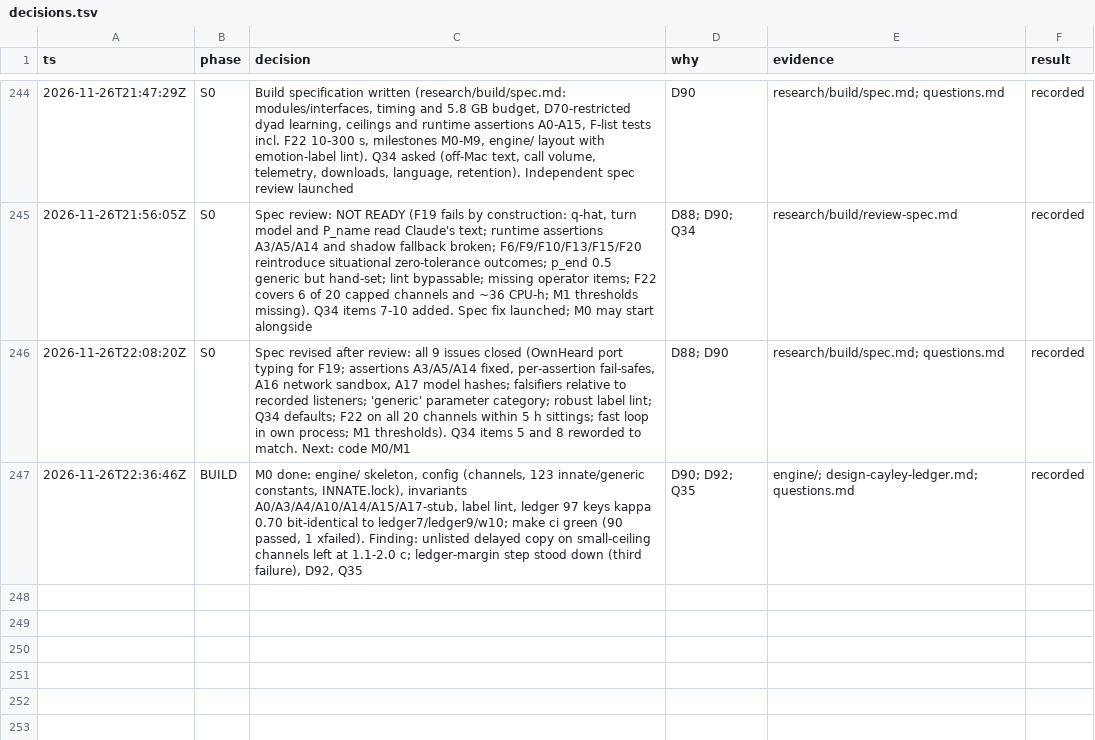
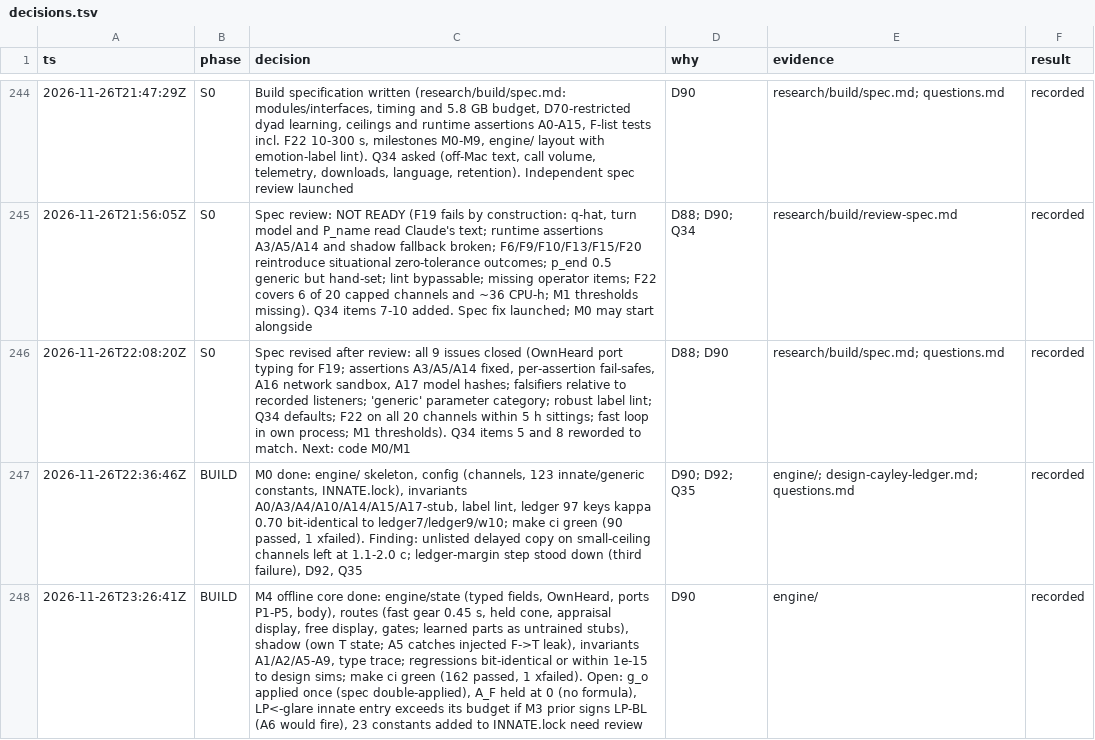
Before and after one commit to ailuruth/affect, a TSV file: decisions.tsv, drawn as a sheet; only a part is shown, gaps mark what is left out; the diff names each change by its address in the sheet, - before the commit and + after, or states it on an @@ line.

```diff
--- a/decisions.tsv
+++ b/decisions.tsv
+row 248: 2026-11-26T23:26:41Z | BUILD | M4 offline core done: engine/state (typed fields, OwnHeard, ports P1-P5, body), routes (fast gear 0.45 s, held cone, appraisal display, free display, gates; learned parts as untrained stubs), shadow (own T state; A5 catches injected F->T leak), invariants A1/A2/A5-A9, type trace; regressions bit-identical or within 1e-15 to design sims; make ci green (162 passed, 1 xfailed). Open: g_o applied once (spec double-applied), A_F held at 0 (no formula), LP<-glare innate entry exceeds its budget if M3 prior signs LP-BL (A6 would fire), 23 constants added to INNATE.lock need review | D90 | engine/ | recorded
```
Also changed, not shown: 5 other files.
